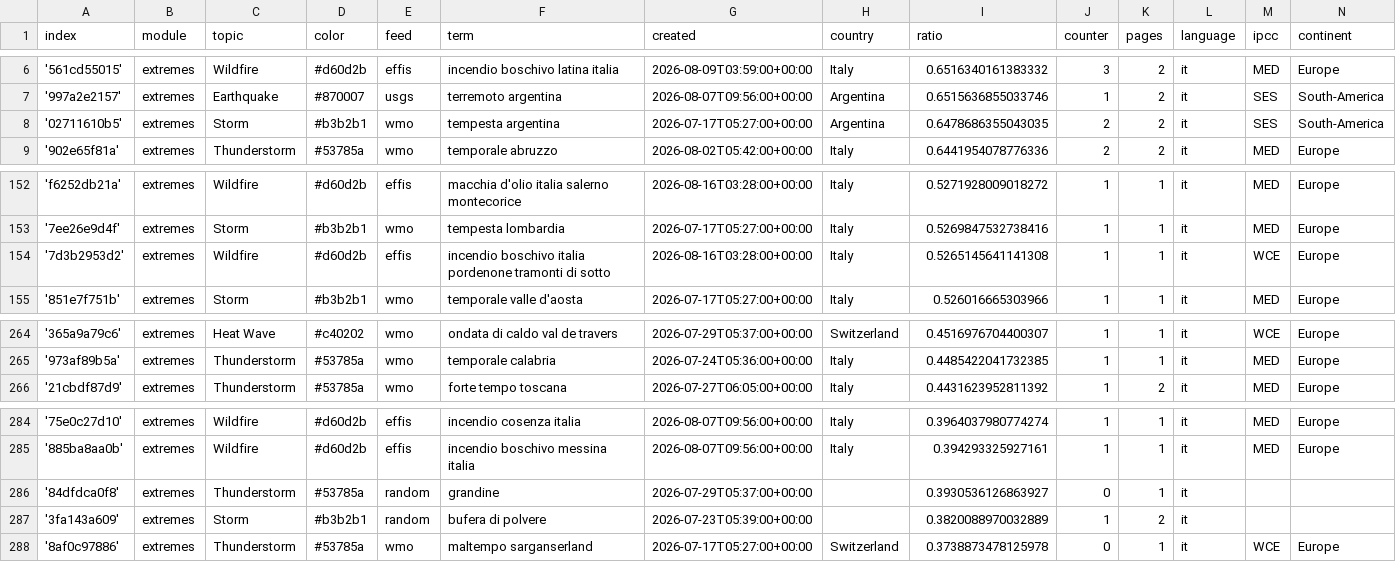
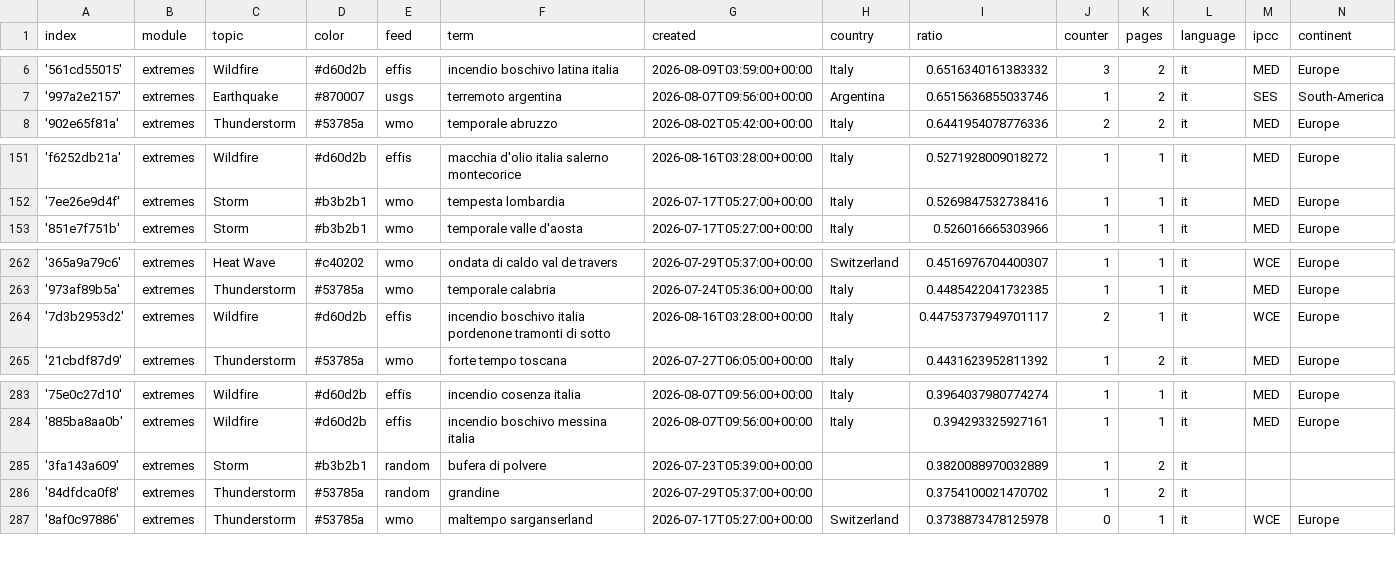
Before and after one commit to annajungfleischnews/italianExtremes, a CSV file: terms.csv, drawn as a sheet; only a part is shown, gaps mark what is left out.

Commit message:
Commit from GitHub Actions (harvest:0.0)

```diff
--- a/terms.csv
+++ b/terms.csv
@@ -7,3 +7,2 @@ index,module,topic,color,feed,term,created,country,ratio,counter,pages,language,
 '997a2e2157',extremes,Earthquake,#870007,usgs,terremoto argentina,2026-08-07T09:56:00+00:00,Argentina,0.6515636855033746,1,2,it,SES,South-America
-'02711610b5',extremes,Storm,#b3b2b1,wmo,tempesta argentina,2026-07-17T05:27:00+00:00,Argentina,0.6478686355043035,2,2,it,SES,South-America
 '902e65f81a',extremes,Thunderstorm,#53785a,wmo,temporale abruzzo,2026-08-02T05:42:00+00:00,Italy,0.6441954078776336,2,2,it,MED,Europe
@@ -153,3 +152,2 @@ index,module,topic,color,feed,term,created,country,ratio,counter,pages,language,
 '7ee26e9d4f',extremes,Storm,#b3b2b1,wmo,tempesta lombardia,2026-07-17T05:27:00+00:00,Italy,0.5269847532738416,1,1,it,MED,Europe
-'7d3b2953d2',extremes,Wildfire,#d60d2b,effis,incendio boschivo italia pordenone tramonti di sotto,2026-08-16T03:28:00+00:00,Italy,0.5265145641141308,1,1,it,WCE,Europe
 '851e7f751b',extremes,Storm,#b3b2b1,wmo,temporale valle d'aosta,2026-07-17T05:27:00+00:00,Italy,0.526016665303966,1,1,it,MED,Europe
@@ -265,2 +263,3 @@ index,module,topic,color,feed,term,created,country,ratio,counter,pages,language,
 '973af89b5a',extremes,Thunderstorm,#53785a,wmo,temporale calabria,2026-07-24T05:36:00+00:00,Italy,0.4485422041732385,1,1,it,MED,Europe
+'7d3b2953d2',extremes,Wildfire,#d60d2b,effis,incendio boschivo italia pordenone tramonti di sotto,2026-08-16T03:28:00+00:00,Italy,0.44753737949701117,2,1,it,WCE,Europe
 '21cbdf87d9',extremes,Thunderstorm,#53785a,wmo,forte tempo toscana,2026-07-27T06:05:00+00:00,Italy,0.4431623952811392,1,2,it,MED,Europe
@@ -285,4 +284,4 @@ index,module,topic,color,feed,term,created,country,ratio,counter,pages,language,
 '885ba8aa0b',extremes,Wildfire,#d60d2b,effis,incendio boschivo messina italia,2026-08-07T09:56:00+00:00,Italy,0.394293325927161,1,1,it,MED,Europe
-'84dfdca0f8',extremes,Thunderstorm,#53785a,random,grandine,2026-07-29T05:37:00+00:00,,0.3930536126863927,0,1,it,,
 '3fa143a609',extremes,Storm,#b3b2b1,random,bufera di polvere,2026-07-23T05:39:00+00:00,,0.3820088970032889,1,2,it,,
+'84dfdca0f8',extremes,Thunderstorm,#53785a,random,grandine,2026-07-29T05:37:00+00:00,,0.3754100021470702,1,2,it,,
 '8af0c97886',extremes,Thunderstorm,#53785a,wmo,maltempo sarganserland,2026-07-17T05:27:00+00:00,Switzerland,0.3738873478125978,0,1,it,WCE,Europe
```
